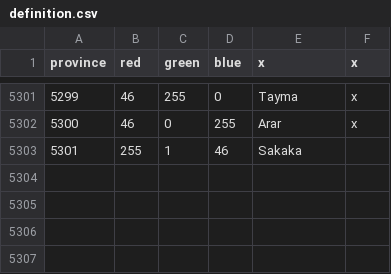
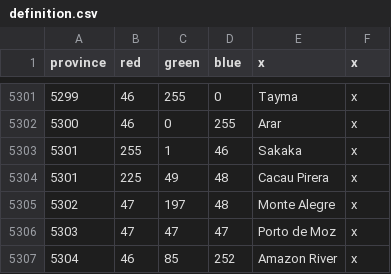
Before and after one commit to TrumpyGoad/NEU4AUS, a CSV file: map/definition.csv, drawn as a sheet; only a part is shown, gaps mark what is left out.

Commit message:
Update definition.csv
 trying to merge vegas stuff

```diff
--- a/map/definition.csv
+++ b/map/definition.csv
@@ -5302,2 +5302,6 @@ province;red;green;blue;x;x
 5300;46;0;255;Arar;x
-5301;255;1;46;Sakaka
+5301;255;1;46;Sakaka;x
+5301;225;49;48;Cacau Pirera;x
+5302;47;197;48;Monte Alegre;x
+5303;47;47;47;Porto de Moz;x
+5304;46;85;252;Amazon River;x
```
